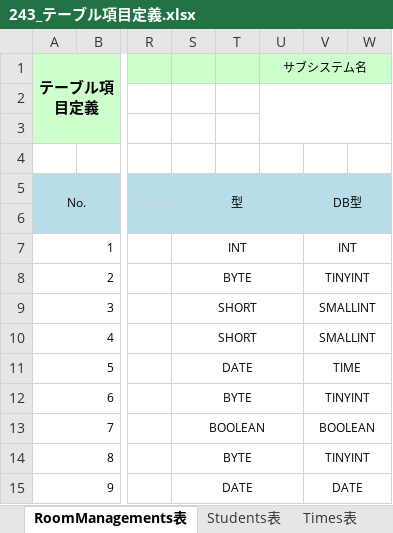
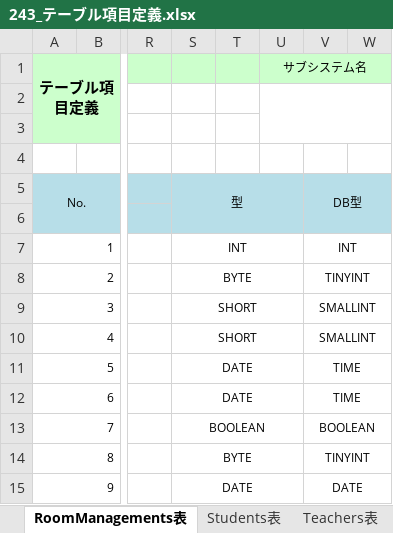
Before and after one commit to organization-catclown/files, an Excel workbook: 243_テーブル項目定義.xlsx, sheet RoomManagements表, drawn as a sheet; only a part is shown, gaps mark what is left out; values as stored, in another font and other column widths than the file's, no borders; the diff names each change by its address in the sheet, - before the commit and + after, or states it on an @@ line.

```diff
--- a/243_テーブル項目定義.xlsx (sheet RoomManagements表)
+++ b/243_テーブル項目定義.xlsx (sheet RoomManagements表)
-sheet tab: Times表
-S12: BYTE
+S12: DATE
-V12: TINYINT
+V12: TIME
```
Also changed, not shown: sheet Rooms表, 241_テーブル関連図.xlsx, 242_テーブル一覧.xlsx.
